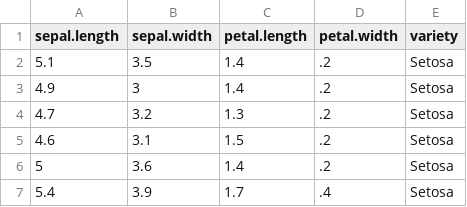
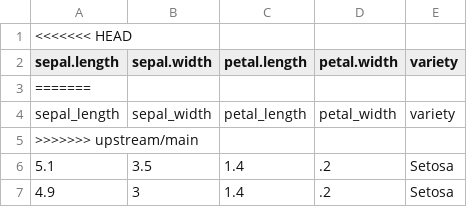
Before and after one commit to Chidagon/Data_Engineer, a CSV file: FastAPI/Class/iris.csv, drawn as a sheet; only a part is shown; the shorter side is filled out with more unchanged rows.

```diff
--- a/FastAPI/Class/iris.csv
+++ b/FastAPI/Class/iris.csv
@@ -1,2 +1,6 @@
+<<<<<<< HEAD
 "sepal.length","sepal.width","petal.length","petal.width","variety"
+=======
+"sepal_length","sepal_width","petal_length","petal_width","variety"
+>>>>>>> upstream/main
 5.1,3.5,1.4,.2,"Setosa"
```
Also changed, not shown: 14 other files.
